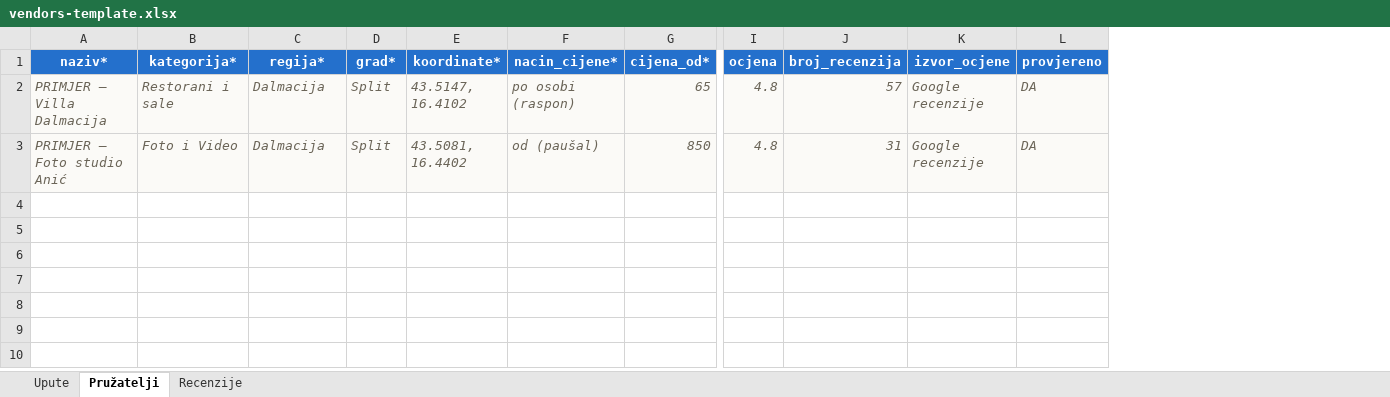
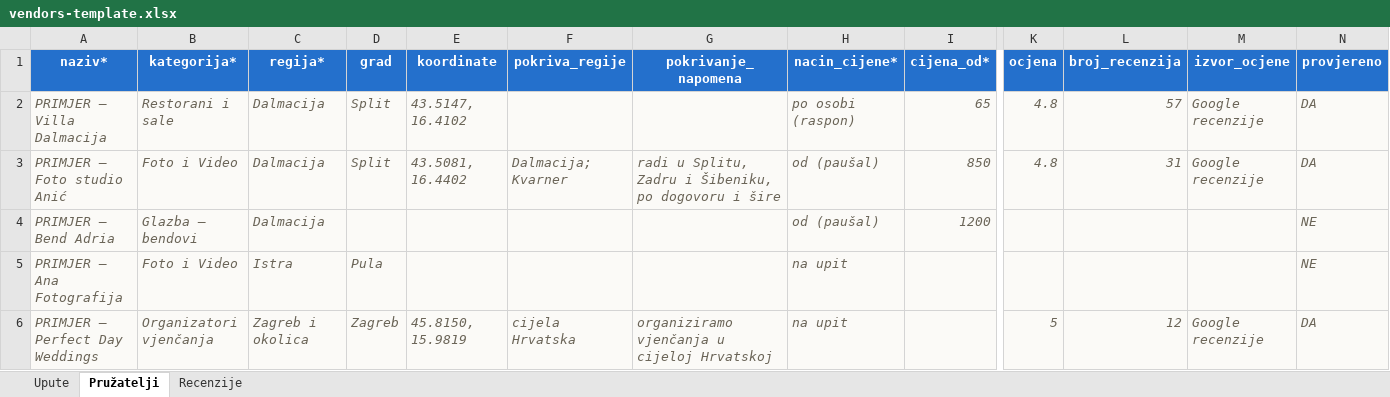
Before and after one commit to MandriloST/wediplan, an Excel workbook: data/vendors-template.xlsx, sheet Pružatelji, drawn as a sheet; only a part is shown, gaps mark what is left out; values as stored, in another font and other column widths than the file's, no borders; rows hold the shown columns only; the diff names each change by its address in the sheet, - before the commit and + after, or states it on an @@ line.

Commit message:
Vendors

```diff
--- a/data/vendors-template.xlsx (sheet Pružatelji)
+++ b/data/vendors-template.xlsx (sheet Pružatelji)
+column F (pokriva_regije), row 3: Dalmacija; Kvarner
+column G (pokrivanje_napomena), row 3: radi u Splitu, Zadru i Šibeniku, po dogovoru i šire
-D1: grad*
+D1: grad
-E1: koordinate*
+E1: koordinate
+row 4: PRIMJER — Bend Adria | Glazba — bendovi | Dalmacija |  |  |  |  | od (paušal) | 1200 |  |  |  | NE
+row 5: PRIMJER — Ana Fotografija | Foto i Video | Istra | Pula |  |  |  | na upit |  |  |  |  | NE
+row 6: PRIMJER — Perfect Day Weddings | Organizatori vjenčanja | Zagreb i okolica | Zagreb | 45.8150, 15.9819 | cijela Hrvatska | organiziramo vjenčanja u cijeloj Hrvatskoj | na upit |  | 5 | 12 | Google recenzije | DA
```
Also changed, not shown: sheet Upute.
